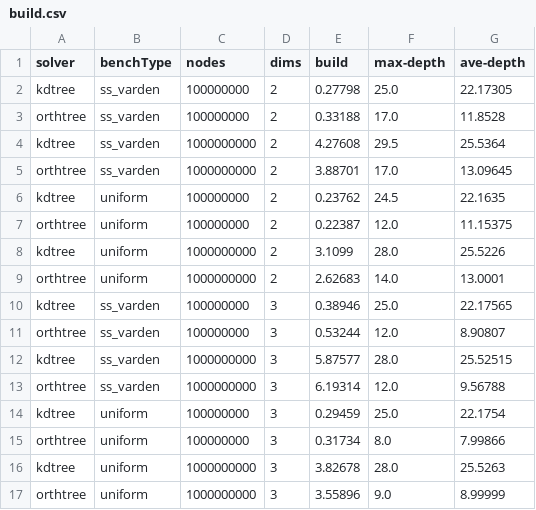
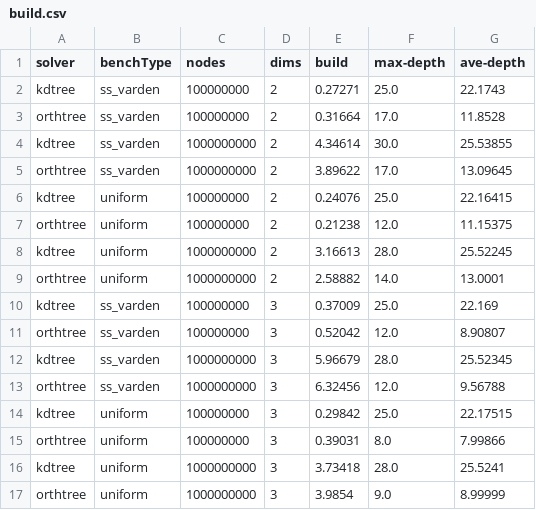
Before and after one commit to ucrparlay/SpaceTreeLib, a CSV file: script/data/build.csv, drawn as a sheet.

```diff
--- a/script/data/build.csv
+++ b/script/data/build.csv
@@ -1,17 +1,17 @@
 solver,benchType,nodes,dims,build,max-depth,ave-depth
-kdtree,ss_varden,100000000,2,0.27798,25.0,22.17305
-orthtree,ss_varden,100000000,2,0.33188,17.0,11.8528
-kdtree,ss_varden,1000000000,2,4.27608,29.5,25.5364
-orthtree,ss_varden,1000000000,2,3.88701,17.0,13.09645
-kdtree,uniform,100000000,2,0.23762,24.5,22.1635
-orthtree,uniform,100000000,2,0.22387,12.0,11.15375
-kdtree,uniform,1000000000,2,3.1099,28.0,25.5226
-orthtree,uniform,1000000000,2,2.62683,14.0,13.0001
-kdtree,ss_varden,100000000,3,0.38946,25.0,22.17565
-orthtree,ss_varden,100000000,3,0.53244,12.0,8.90807
-kdtree,ss_varden,1000000000,3,5.87577,28.0,25.52515
-orthtree,ss_varden,1000000000,3,6.19314,12.0,9.56788
-kdtree,uniform,100000000,3,0.29459,25.0,22.1754
-orthtree,uniform,100000000,3,0.31734,8.0,7.99866
-kdtree,uniform,1000000000,3,3.82678,28.0,25.5263
-orthtree,uniform,1000000000,3,3.55896,9.0,8.99999
+kdtree,ss_varden,100000000,2,0.27271,25.0,22.1743
+orthtree,ss_varden,100000000,2,0.31664,17.0,11.8528
+kdtree,ss_varden,1000000000,2,4.34614,30.0,25.53855
+orthtree,ss_varden,1000000000,2,3.89622,17.0,13.09645
+kdtree,uniform,100000000,2,0.24076,25.0,22.16415
+orthtree,uniform,100000000,2,0.21238,12.0,11.15375
+kdtree,uniform,1000000000,2,3.16613,28.0,25.52245
+orthtree,uniform,1000000000,2,2.58882,14.0,13.0001
+kdtree,ss_varden,100000000,3,0.37009,25.0,22.169
+orthtree,ss_varden,100000000,3,0.52042,12.0,8.90807
+kdtree,ss_varden,1000000000,3,5.96679,28.0,25.52345
+orthtree,ss_varden,1000000000,3,6.32456,12.0,9.56788
+kdtree,uniform,100000000,3,0.29842,25.0,22.17515
+orthtree,uniform,100000000,3,0.39031,8.0,7.99866
+kdtree,uniform,1000000000,3,3.73418,28.0,25.5241
+orthtree,uniform,1000000000,3,3.9854,9.0,8.99999
```
Also changed, not shown: script/data/knn.csv, 16 other files.
